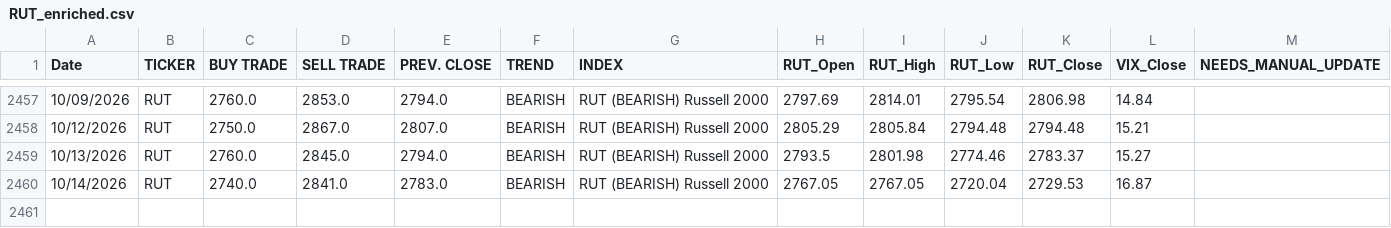
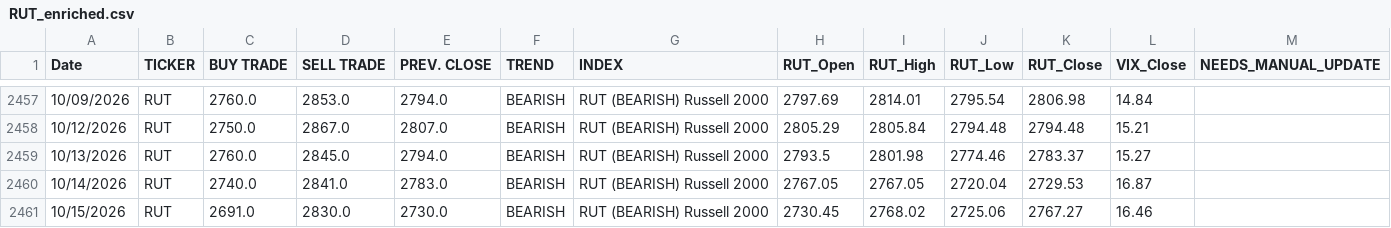
Before and after one commit to dchebows/HE-analysis-pipeline, a CSV file: Risk_Range_Data/04_enriched/RUT_enriched.csv, drawn as a sheet; only a part is shown, gaps mark what is left out; the diff names each change by its address in the sheet, - before the commit and + after, or states it on an @@ line.

```diff
--- a/Risk_Range_Data/04_enriched/RUT_enriched.csv
+++ b/Risk_Range_Data/04_enriched/RUT_enriched.csv
+row 2461: 10/15/2026 | RUT | 2691.0 | 2830.0 | 2730.0 | BEARISH | RUT (BEARISH) Russell 2000 | 2730.45 | 2768.02 | 2725.06 | 2767.27 | 16.46
```
Also changed, not shown: Risk_Range_Data/04_enriched/BITCOIN_enriched.csv, Risk_Range_Data/04_enriched/GOLD_enriched.csv, 20 other files.
